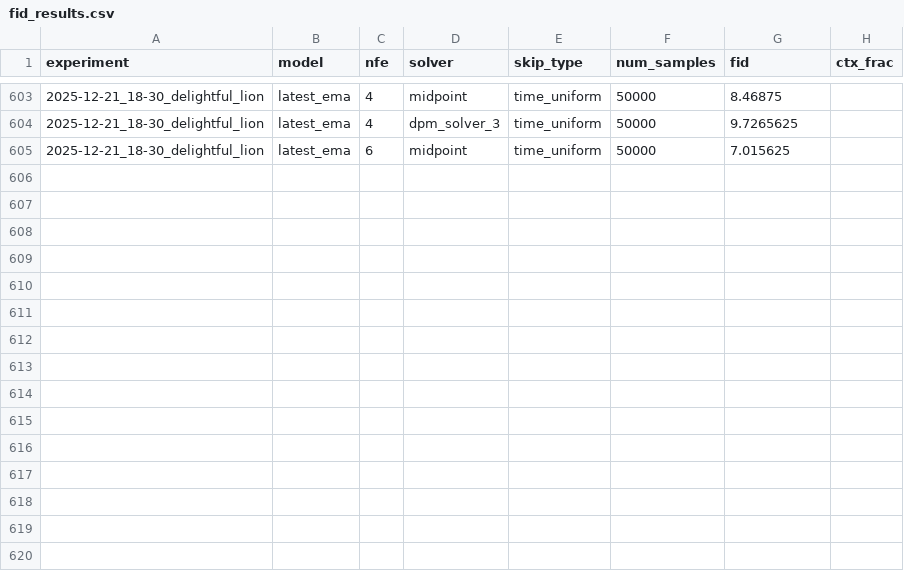
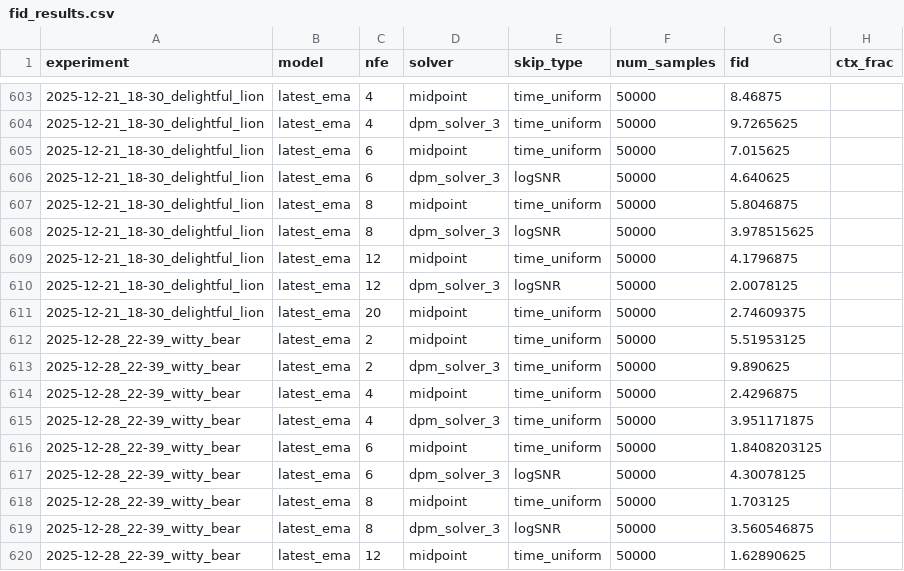
Before and after one commit to jonas-scholz123/warm-start-model, a CSV file: fid_results.csv, drawn as a sheet; only a part is shown, gaps mark what is left out; the diff names each change by its address in the sheet, - before the commit and + after, or states it on an @@ line.

```diff
--- a/fid_results.csv
+++ b/fid_results.csv
+row 606: 2025-12-21_18-30_delightful_lion | latest_ema | 6 | dpm_solver_3 | logSNR | 50000 | 4.640625
+row 607: 2025-12-21_18-30_delightful_lion | latest_ema | 8 | midpoint | time_uniform | 50000 | 5.8046875
+row 608: 2025-12-21_18-30_delightful_lion | latest_ema | 8 | dpm_solver_3 | logSNR | 50000 | 3.978515625
+row 609: 2025-12-21_18-30_delightful_lion | latest_ema | 12 | midpoint | time_uniform | 50000 | 4.1796875
+row 610: 2025-12-21_18-30_delightful_lion | latest_ema | 12 | dpm_solver_3 | logSNR | 50000 | 2.0078125
+row 611: 2025-12-21_18-30_delightful_lion | latest_ema | 20 | midpoint | time_uniform | 50000 | 2.74609375
+row 612: 2025-12-28_22-39_witty_bear | latest_ema | 2 | midpoint | time_uniform | 50000 | 5.51953125
+row 613: 2025-12-28_22-39_witty_bear | latest_ema | 2 | dpm_solver_3 | time_uniform | 50000 | 9.890625
+row 614: 2025-12-28_22-39_witty_bear | latest_ema | 4 | midpoint | time_uniform | 50000 | 2.4296875
+row 615: 2025-12-28_22-39_witty_bear | latest_ema | 4 | dpm_solver_3 | time_uniform | 50000 | 3.951171875
+row 616: 2025-12-28_22-39_witty_bear | latest_ema | 6 | midpoint | time_uniform | 50000 | 1.8408203125
+row 617: 2025-12-28_22-39_witty_bear | latest_ema | 6 | dpm_solver_3 | logSNR | 50000 | 4.30078125
+row 618: 2025-12-28_22-39_witty_bear | latest_ema | 8 | midpoint | time_uniform | 50000 | 1.703125
+row 619: 2025-12-28_22-39_witty_bear | latest_ema | 8 | dpm_solver_3 | logSNR | 50000 | 3.560546875
+row 620: 2025-12-28_22-39_witty_bear | latest_ema | 12 | midpoint | time_uniform | 50000 | 1.62890625
```
Also changed, not shown: 3 other files.
